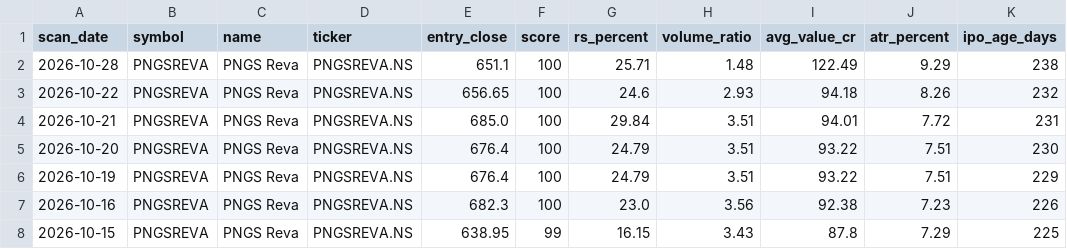
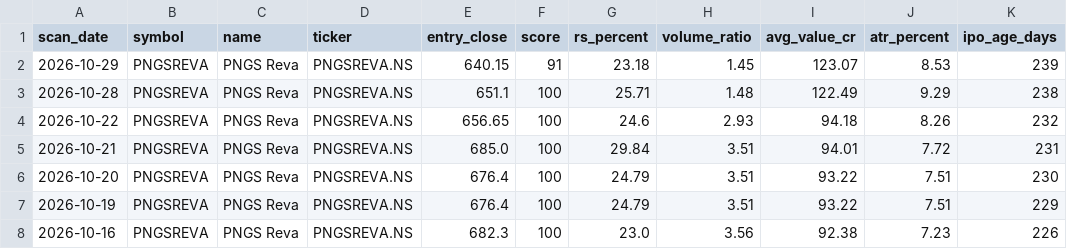
Before and after one commit to RaakeshA/ipo-rocket-base-setup, a CSV file: outputs/scans/watchlist_history.csv, drawn as a sheet; only a part is shown; the shorter side is filled out with more unchanged rows.

```diff
--- a/outputs/scans/watchlist_history.csv
+++ b/outputs/scans/watchlist_history.csv
@@ -1,2 +1,3 @@
 scan_date,symbol,name,ticker,entry_close,score,rs_percent,volume_ratio,avg_value_cr,atr_percent,ipo_age_days
+2026-10-29,PNGSREVA,PNGS Reva,PNGSREVA.NS,640.15,91,23.18,1.45,123.07,8.53,239
 2026-10-28,PNGSREVA,PNGS Reva,PNGSREVA.NS,651.1,100,25.71,1.48,122.49,9.29,238
```
Also changed, not shown: outputs/scans/latest.csv, 1 other file.
